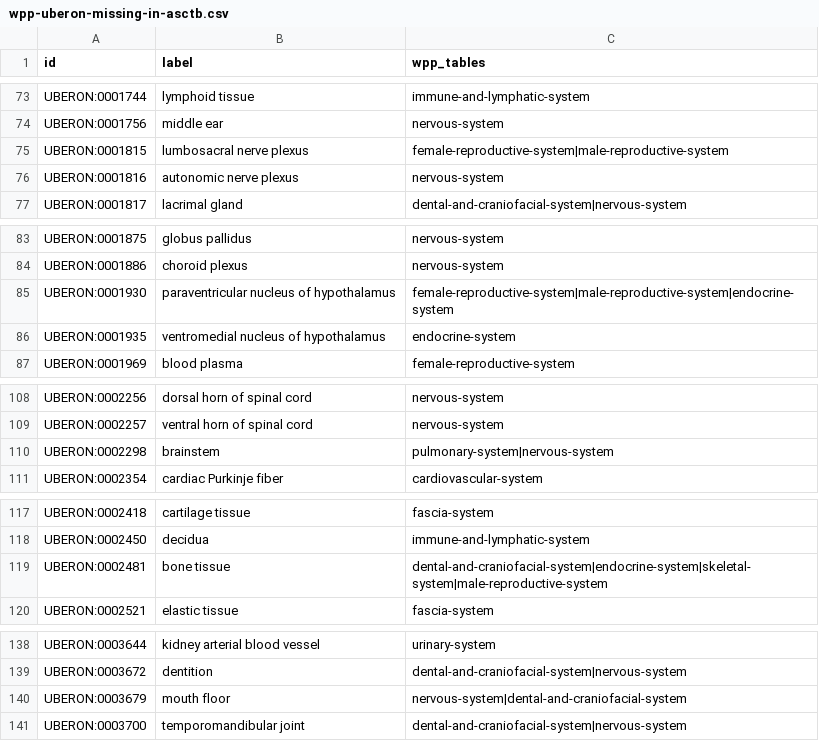
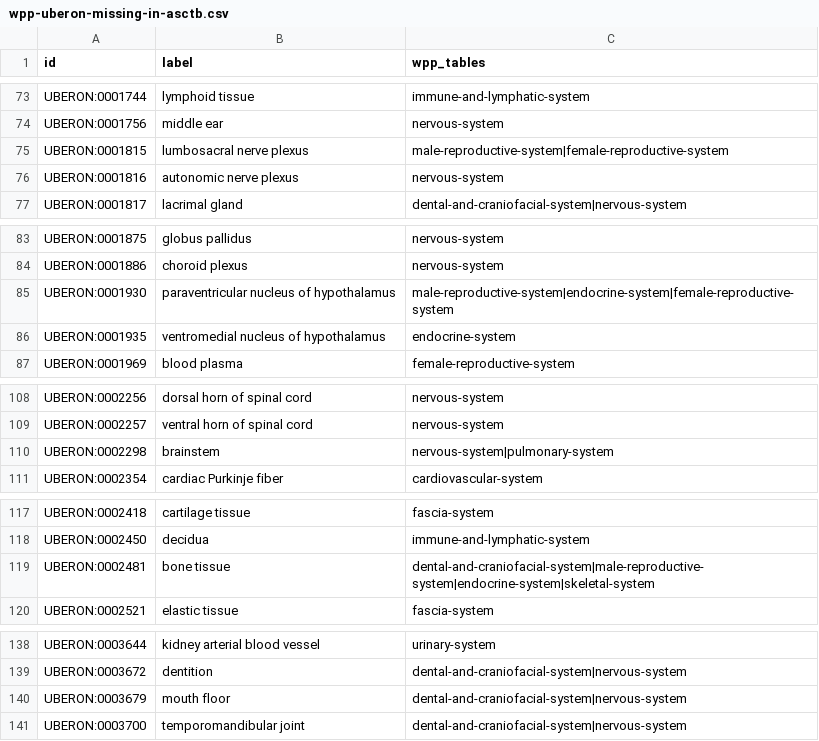
Before and after one commit to wholepersonproject/wpp-data-products, a CSV file: reports/validation/wpp-uberon-missing-in-asctb.csv, drawn as a sheet; only a part is shown, gaps mark what is left out; the diff covers the shown part only.

```diff
--- a/reports/validation/wpp-uberon-missing-in-asctb.csv
+++ b/reports/validation/wpp-uberon-missing-in-asctb.csv
@@ -74,3 +74,3 @@ UBERON:0001744,lymphoid tissue,immune-and-lymphatic-system
 UBERON:0001756,middle ear,nervous-system
-UBERON:0001815,lumbosacral nerve plexus,female-reproductive-system|male-reproductive-system
+UBERON:0001815,lumbosacral nerve plexus,male-reproductive-system|female-reproductive-system
 UBERON:0001816,autonomic nerve plexus,nervous-system
@@ -84,3 +84,3 @@ UBERON:0001875,globus pallidus,nervous-system
 UBERON:0001886,choroid plexus,nervous-system
-UBERON:0001930,paraventricular nucleus of hypothalamus,female-reproductive-system|male-reproductive-system|endocrine-system
+UBERON:0001930,paraventricular nucleus of hypothalamus,male-reproductive-system|endocrine-system|female-reproductive-system
 UBERON:0001935,ventromedial nucleus of hypothalamus,endocrine-system
@@ -109,3 +109,3 @@ UBERON:0002256,dorsal horn of spinal cord,nervous-system
 UBERON:0002257,ventral horn of spinal cord,nervous-system
-UBERON:0002298,brainstem,pulmonary-system|nervous-system
+UBERON:0002298,brainstem,nervous-system|pulmonary-system
 UBERON:0002354,cardiac Purkinje fiber,cardiovascular-system
@@ -118,3 +118,3 @@ UBERON:0002418,cartilage tissue,fascia-system
 UBERON:0002450,decidua,immune-and-lymphatic-system
-UBERON:0002481,bone tissue,dental-and-craniofacial-system|endocrine-system|skeletal-system|male-reproductive-system
+UBERON:0002481,bone tissue,dental-and-craniofacial-system|male-reproductive-system|endocrine-system|skeletal-system
 UBERON:0002521,elastic tissue,fascia-system
@@ -139,3 +139,3 @@ UBERON:0003644,kidney arterial blood vessel,urinary-system
 UBERON:0003672,dentition,dental-and-craniofacial-system|nervous-system
-UBERON:0003679,mouth floor,nervous-system|dental-and-craniofacial-system
+UBERON:0003679,mouth floor,dental-and-craniofacial-system|nervous-system
 UBERON:0003700,temporomandibular joint,dental-and-craniofacial-system|nervous-system
```
Also changed, not shown: 11 edited cells elsewhere in this file, reports/validation/wpp-cl-missing-in-asctb.csv, reports/validation/wpp-cl-present-in-asctb.csv, 4 other files.
